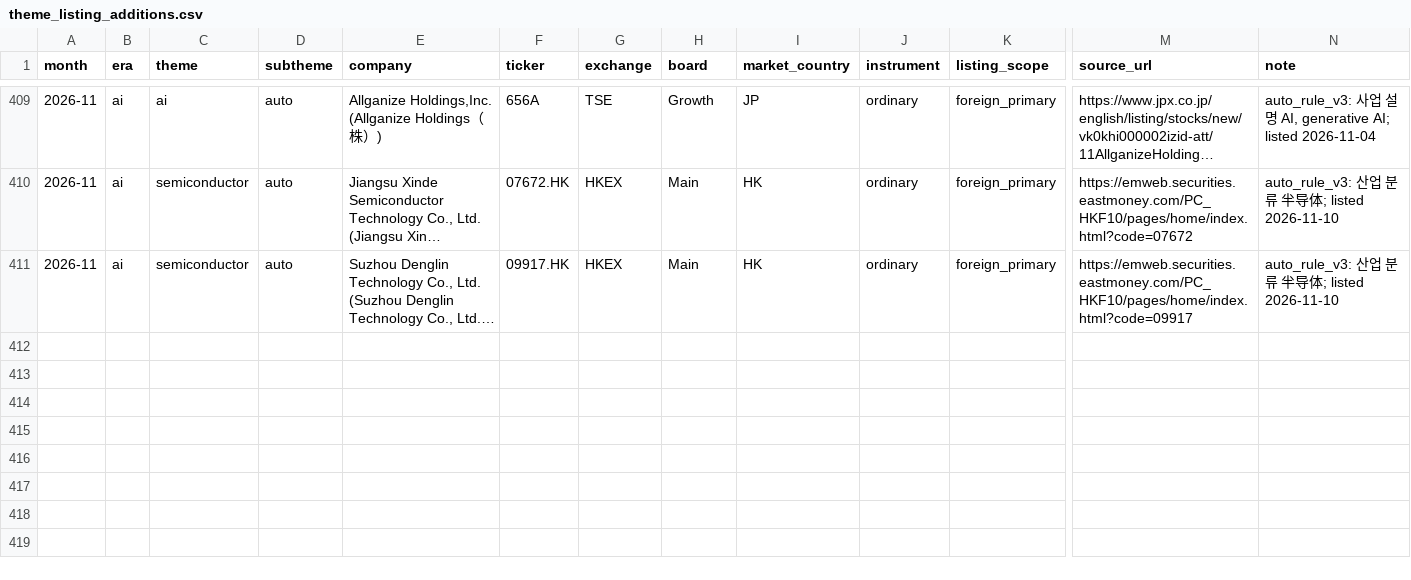
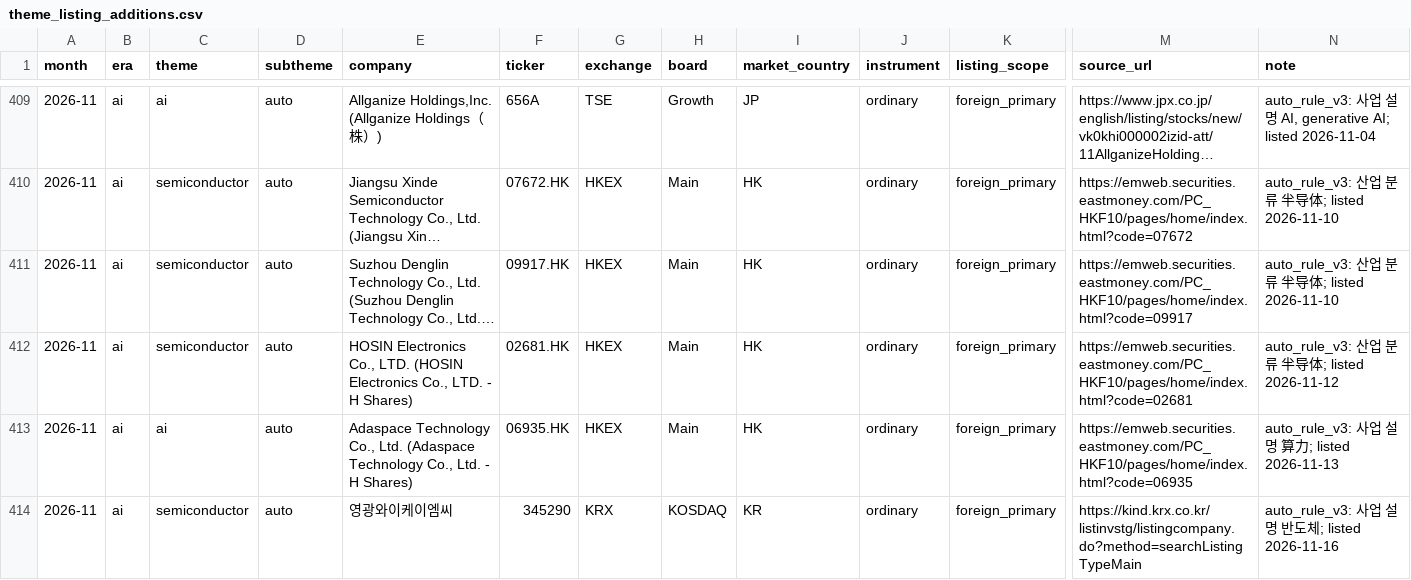
Before and after one commit to Sung-JinPark/Jin-s-investing-prediction, a CSV file: data/statistics/ipo/theme_listing_additions.csv, drawn as a sheet; only a part is shown, gaps mark what is left out; long unchanged cells end in …; rows hold the shown columns only; the diff names each change by its address in the sheet, - before the commit and + after, or states it on an @@ line.

```diff
--- a/data/statistics/ipo/theme_listing_additions.csv
+++ b/data/statistics/ipo/theme_listing_additions.csv
+row 412: 2026-11 | ai | semiconductor | auto | HOSIN Electronics Co., LTD. (HOSIN Electronics Co., LTD. - H Shares) | 02681.HK | HKEX | Main | HK | ordinary | foreign_primary | https://emweb.securities.eastmoney.com/PC_HKF10/pages/home/index.html?code=02681 | auto_rule_v3: 산업 분류 半导体; listed 2026-11-12
+row 413: 2026-11 | ai | ai | auto | Adaspace Technology Co., Ltd. (Adaspace Technology Co., Ltd. - H Shares) | 06935.HK | HKEX | Main | HK | ordinary | foreign_primary | https://emweb.securities.eastmoney.com/PC_HKF10/pages/home/index.html?code=06935 | auto_rule_v3: 사업 설명 算力; listed 2026-11-13
+row 414: 2026-11 | ai | semiconductor | auto | 영광와이케이엠씨 | 345290 | KRX | KOSDAQ | KR | ordinary | foreign_primary | https://kind.krx.co.kr/listinvstg/listingcompany.do?method=searchListingTypeMain | auto_rule_v3: 사업 설명 반도체; listed 2026-11-16
```
Also changed, not shown: data/statistics/ipo/theme_listing_reviews.csv, 21 other files.
